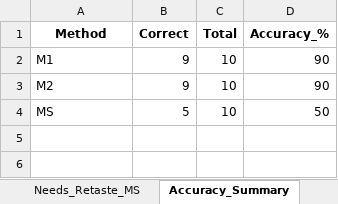
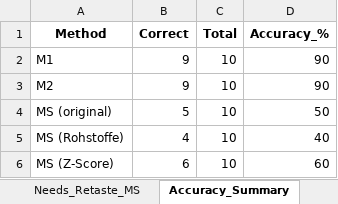
Before and after one commit to fredboneML/Flavour_Agent, an Excel workbook: outputs/scoring_ms_assessment.xlsx, sheet Accuracy_Summary, drawn as a sheet; values as stored, in another font and other column widths than the file's, no borders; the diff names each change by its address in the sheet, - before the commit and + after, or states it on an @@ line.

Commit message:
feat: three-way MS scoring comparison + per-column normalization fix
- Fix normalize_scores to use per-column normalization (max per cluster)
  instead of per-row, so bar lengths reflect actual recipe strength
- Add load_rohstoffe_weights(), load_avg_meli(), apply_zscore_quantities(),
  load_melanie_scores() to ms_scoring.py
- Notebook sections 12-16: validation vs Melanie's reference scores,
  Rohstoffe data-driven weights (40%), Z-Score weighting (60%),
  three-way accuracy summary, full Excel export
- Results: M1/M2 still lead at 90%; Z-Score MS best of three MS variants

```diff
--- a/outputs/scoring_ms_assessment.xlsx (sheet Accuracy_Summary)
+++ b/outputs/scoring_ms_assessment.xlsx (sheet Accuracy_Summary)
-A4 (Method): MS
+A4 (Method): MS (original)
+row 5: MS (Rohstoffe) | 4 | 10 | 40
+row 6: MS (Z-Score) | 6 | 10 | 60
```
Also changed, not shown: other sheet tabs, 5 other files.
